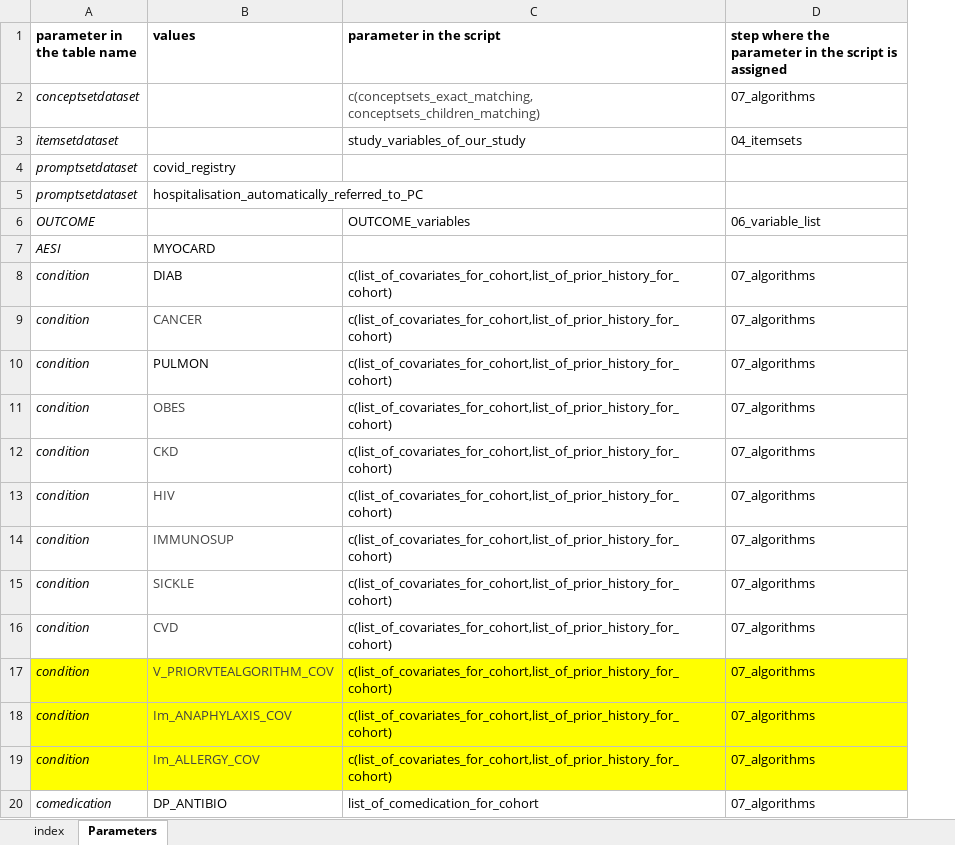
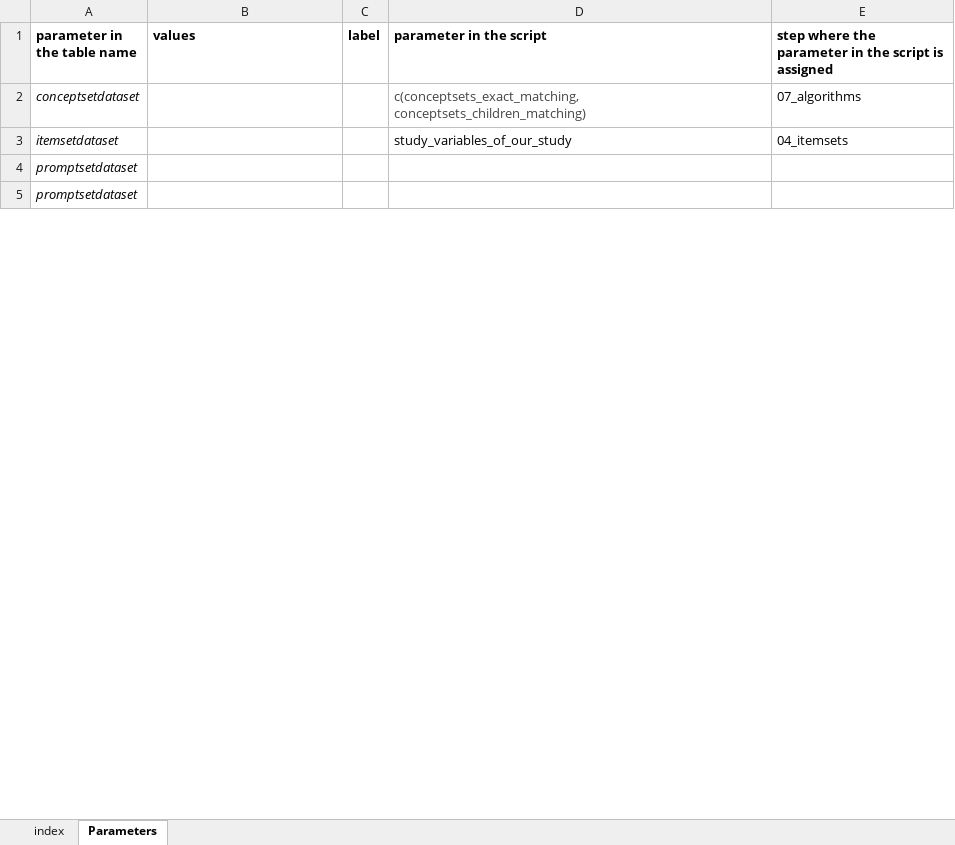
Before and after one commit to VAC4EU/ROC18_Objective_2, an Excel workbook: i_codebooks/00_index.xlsx, sheet Parameters, drawn as a sheet; only a part is shown; values as stored, in another font and other column widths than the file's, no borders; removed rows and columns are numbered as before the commit, all else as after; the diff covers the shown part only; the diff names each change by its address in the sheet, - before the commit and + after, or states it on an @@ line.

Commit message:
update KM codebook

```diff
--- a/i_codebooks/00_index.xlsx (sheet Parameters)
+++ b/i_codebooks/00_index.xlsx (sheet Parameters)
+column C (label), empty
-B4 (values): covid_registry
+B4 (values): (empty)
-B5 (values): hospitalisation_automatically_referred_to_PC
+B5 (values): (empty)
-row 6: OUTCOME |  | OUTCOME_variables | 06_variable_list
-row 7: AESI | MYOCARD
-row 8: condition | DIAB | c(list_of_covariates_for_cohort,list_of_prior_history_for_cohort) | 07_algorithms
-row 9: condition | CANCER | c(list_of_covariates_for_cohort,list_of_prior_history_for_cohort) | 07_algorithms
-row 10: condition | PULMON | c(list_of_covariates_for_cohort,list_of_prior_history_for_cohort) | 07_algorithms
-row 11: condition | OBES | c(list_of_covariates_for_cohort,list_of_prior_history_for_cohort) | 07_algorithms
-row 12: condition | CKD | c(list_of_covariates_for_cohort,list_of_prior_history_for_cohort) | 07_algorithms
-row 13: condition | HIV | c(list_of_covariates_for_cohort,list_of_prior_history_for_cohort) | 07_algorithms
-row 14: condition | IMMUNOSUP | c(list_of_covariates_for_cohort,list_of_prior_history_for_cohort) | 07_algorithms
-row 15: condition | SICKLE | c(list_of_covariates_for_cohort,list_of_prior_history_for_cohort) | 07_algorithms
-row 16: condition | CVD | c(list_of_covariates_for_cohort,list_of_prior_history_for_cohort) | 07_algorithms
-row 17: condition | V_PRIORVTEALGORITHM_COV | c(list_of_covariates_for_cohort,list_of_prior_history_for_cohort) | 07_algorithms
-row 18: condition | Im_ANAPHYLAXIS_COV | c(list_of_covariates_for_cohort,list_of_prior_history_for_cohort) | 07_algorithms
-row 19: condition | Im_ALLERGY_COV | c(list_of_covariates_for_cohort,list_of_prior_history_for_cohort) | 07_algorithms
-row 20: comedication | DP_ANTIBIO | list_of_comedication_for_cohort | 07_algorithms
```
Also changed, not shown: 9 added rows, 76 removed rows and 4 edited cells elsewhere in this sheet, sheet index, i_codebooks/D3_cohort_{ImmDis}.xlsx, i_codebooks/D3_components_flare_TD_E_GRAVES_AESI.xlsx, 4 other files.
